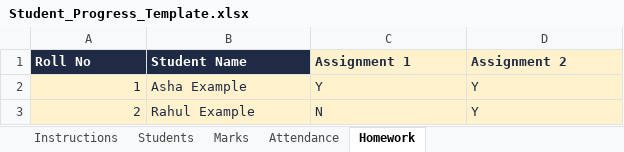
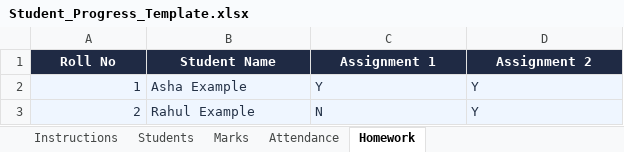
Before and after one commit to hedaprateek/report-generator, an Excel workbook: assets/templates/secondary/Student_Progress_Template.xlsx, sheet Homework, drawn as a sheet; values as stored, in another font and other column widths than the file's, no borders; conditional formats not drawn; the diff names each change by its address in the sheet, - before the commit and + after, or states it on an @@ line.

```diff
--- a/assets/templates/secondary/Student_Progress_Template.xlsx (sheet Homework)
+++ b/assets/templates/secondary/Student_Progress_Template.xlsx (sheet Homework)
-A1:D1 alignment: left
+A1:D1 alignment: center
@@ C1:D1 fill: #FFF2CC → #1F2A44, text colour: #1F2A44 → #FFFFFF @@
-A2:D3 fill: #FFF2CC
+A2:D3 fill: #EFF6FF
```
Also changed, not shown: sheet Marks, sheet Students, sheet Attendance, sheet Instructions, assets/templates/master/TESA_Master_College.xlsx, assets/templates/master/TESA_Master_Junior_College.xlsx, 41 other files.
